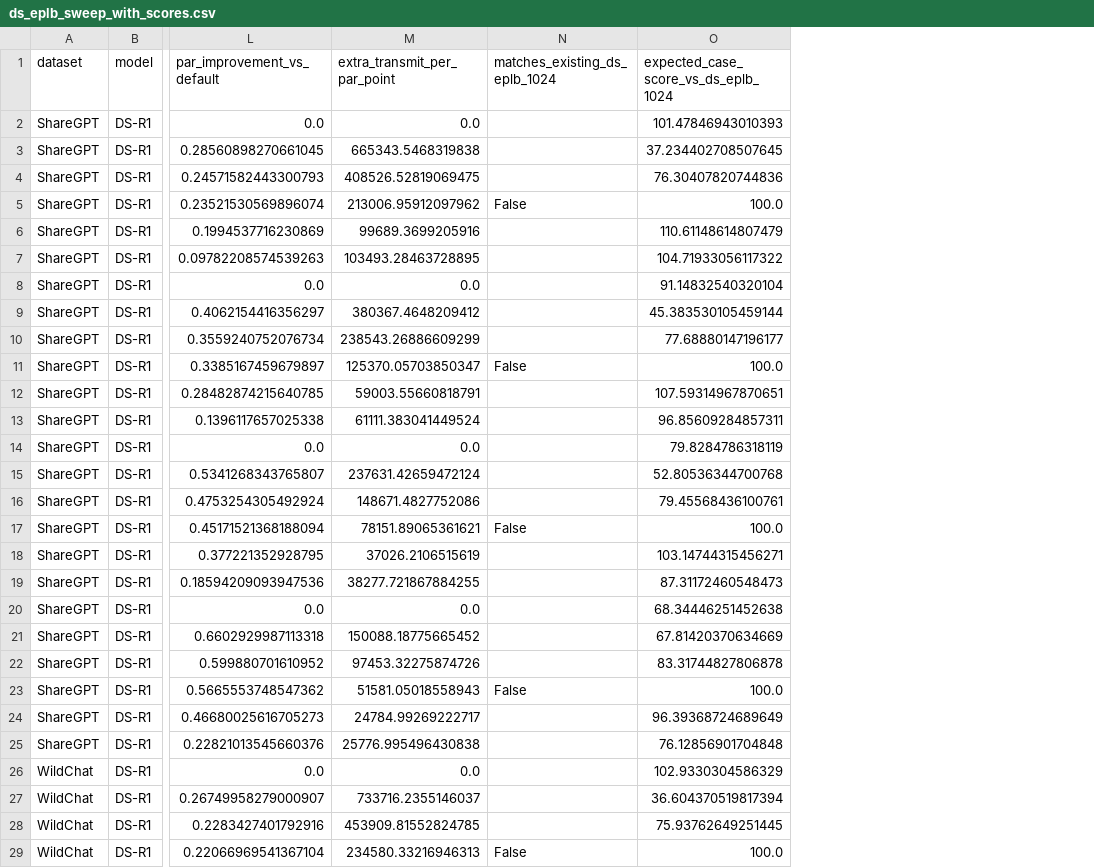
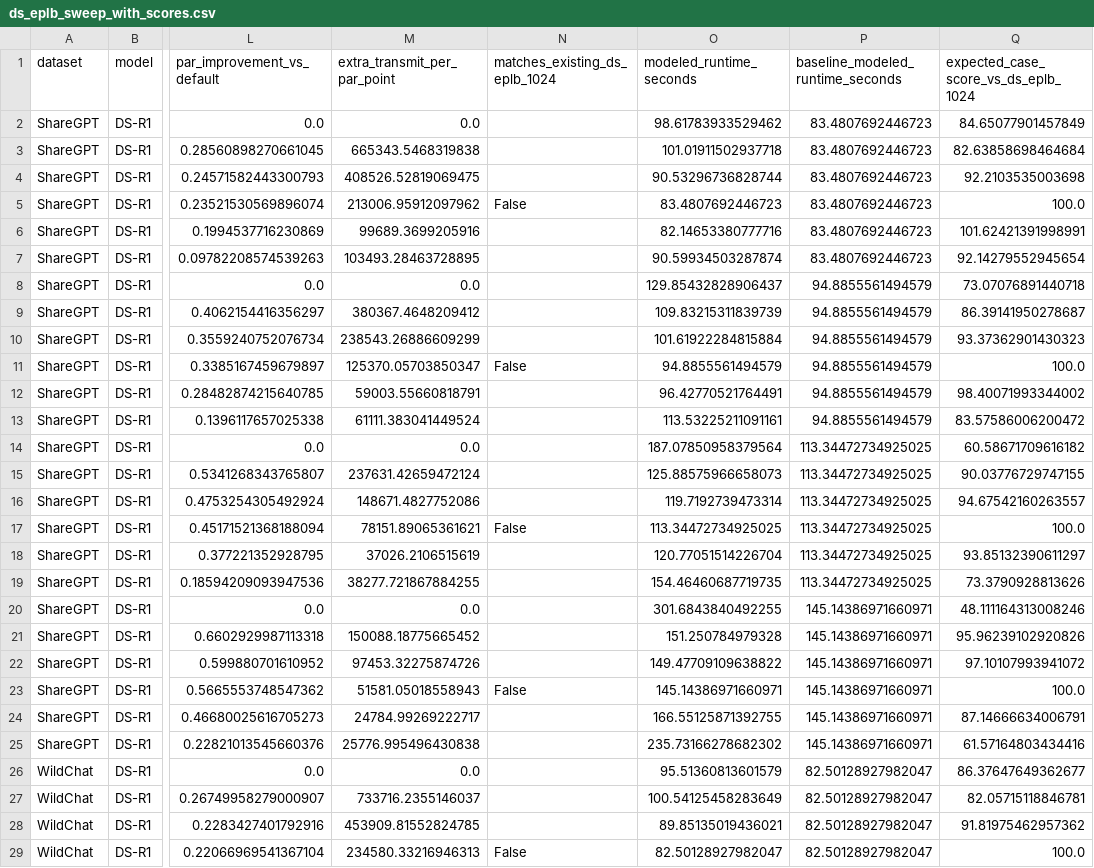
Before and after one commit to egretwAlker/hackathon_epfl, a CSV file: experiments/results/ds_r1_cadence/ds_eplb_sweep_with_scores.csv, drawn as a sheet; only a part is shown, gaps mark what is left out; addresses are those after the commit; the diff covers the shown part only; the diff names each change by its address in the sheet, - before the commit and + after, or states it on an @@ line.

Commit message:
Regenerate sweep scores with hardware model

```diff
--- a/experiments/results/ds_r1_cadence/ds_eplb_sweep_with_scores.csv
+++ b/experiments/results/ds_r1_cadence/ds_eplb_sweep_with_scores.csv
+column O (modeled_runtime_seconds), rows 2-29: 98.61783933529462 | 101.01911502937718 | 90.53296736828744 | 83.4807692446723 | 82.14653380777716 | 90.59934503287874 | 129.85432828906437 | 109.83215311839739 | 101.61922284815884 | 94.8855561494579 | 96.42770521764491 | 113.53225211091161 | 187.07850958379564 | 125.88575966658073 | 119.7192739473314 | 113.34472734925025 | 120.77051514226704 | 154.46460687719735 | 301.6843840492255 | 151.250784979328 | 149.47709109638822 | 145.14386971660971 | 166.55125871392755 | 235.73166278682302 | 95.51360813601579 | 100.54125458283649 | 89.85135019436021 | 82.50128927982047
+column P (baseline_modeled_runtime_seconds), rows 2-29: 83.4807692446723 | 83.4807692446723 | 83.4807692446723 | 83.4807692446723 | 83.4807692446723 | 83.4807692446723 | 94.8855561494579 | 94.8855561494579 | 94.8855561494579 | 94.8855561494579 | 94.8855561494579 | 94.8855561494579 | 113.34472734925025 | 113.34472734925025 | 113.34472734925025 | 113.34472734925025 | 113.34472734925025 | 113.34472734925025 | 145.14386971660971 | 145.14386971660971 | 145.14386971660971 | 145.14386971660971 | 145.14386971660971 | 145.14386971660971 | 82.50128927982047 | 82.50128927982047 | 82.50128927982047 | 82.50128927982047
-Q2: 101.47846943010393
+Q2: 84.65077901457849
-Q3: 37.234402708507645
+Q3: 82.63858698464684
-Q4: 76.30407820744836
+Q4: 92.2103535003698
-Q6: 110.61148614807479
+Q6: 101.62421391998991
-Q7: 104.71933056117322
+Q7: 92.14279552945654
-Q8: 91.14832540320104
+Q8: 73.07076891440718
-Q9: 45.383530105459144
+Q9: 86.39141950278687
-Q10: 77.68880147196177
+Q10: 93.37362901430323
-Q12: 107.59314967870651
+Q12: 98.40071993344002
-Q13: 96.85609284857311
+Q13: 83.57586006200472
-Q14: 79.8284786318119
+Q14: 60.58671709616182
-Q15: 52.80536344700768
+Q15: 90.03776729747155
-Q16: 79.45568436100761
+Q16: 94.67542160263557
-Q18: 103.14744315456271
+Q18: 93.85132390611297
-Q19: 87.31172460548473
+Q19: 73.3790928813626
-Q20: 68.34446251452638
+Q20: 48.111164313008246
-Q21: 67.81420370634669
+Q21: 95.96239102920826
-Q22: 83.31744827806878
+Q22: 97.10107993941072
-Q24: 96.39368724689649
+Q24: 87.14666634006791
-Q25: 76.12856901704848
+Q25: 61.57164803434416
-Q26: 102.9330304586329
+Q26: 86.37647649362677
-Q27: 36.604370519817394
+Q27: 82.05715118846781
-Q28: 75.93762649251445
+Q28: 91.81975462957362
```
Also changed, not shown: 61 edited cells elsewhere in this file, experiments/results/ds_r1_cadence/ds_eplb_sweep_scores_aggregate.csv, 1 other file.
